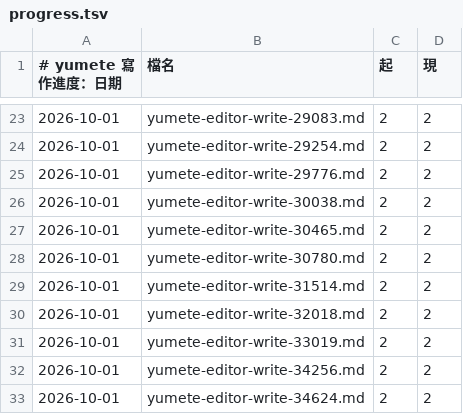
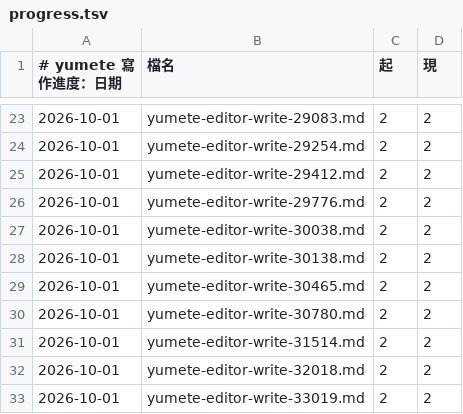
Before and after one commit to forfudan/yumete, a TSV file: .yumete/progress.tsv, drawn as a sheet; only a part is shown, gaps mark what is left out; the shorter side is filled out with more unchanged rows; the diff names each change by its address in the sheet, - before the commit and + after, or states it on an @@ line.

Commit message:
[core] Every path in the editor starts from the same place

```diff
--- a/.yumete/progress.tsv
+++ b/.yumete/progress.tsv
+row 25: 2026-10-01 | yumete-editor-write-29412.md | 2 | 2
+row 28: 2026-10-01 | yumete-editor-write-30138.md | 2 | 2
```
Also changed, not shown: 5 other files.
